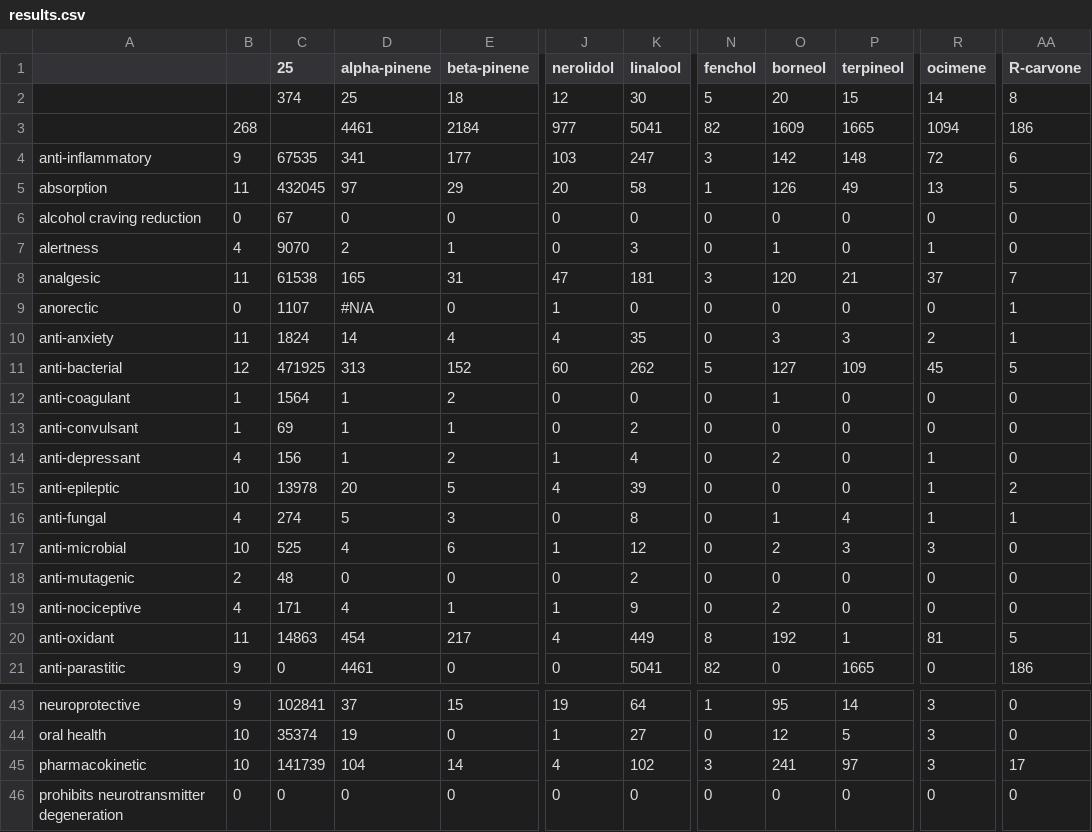
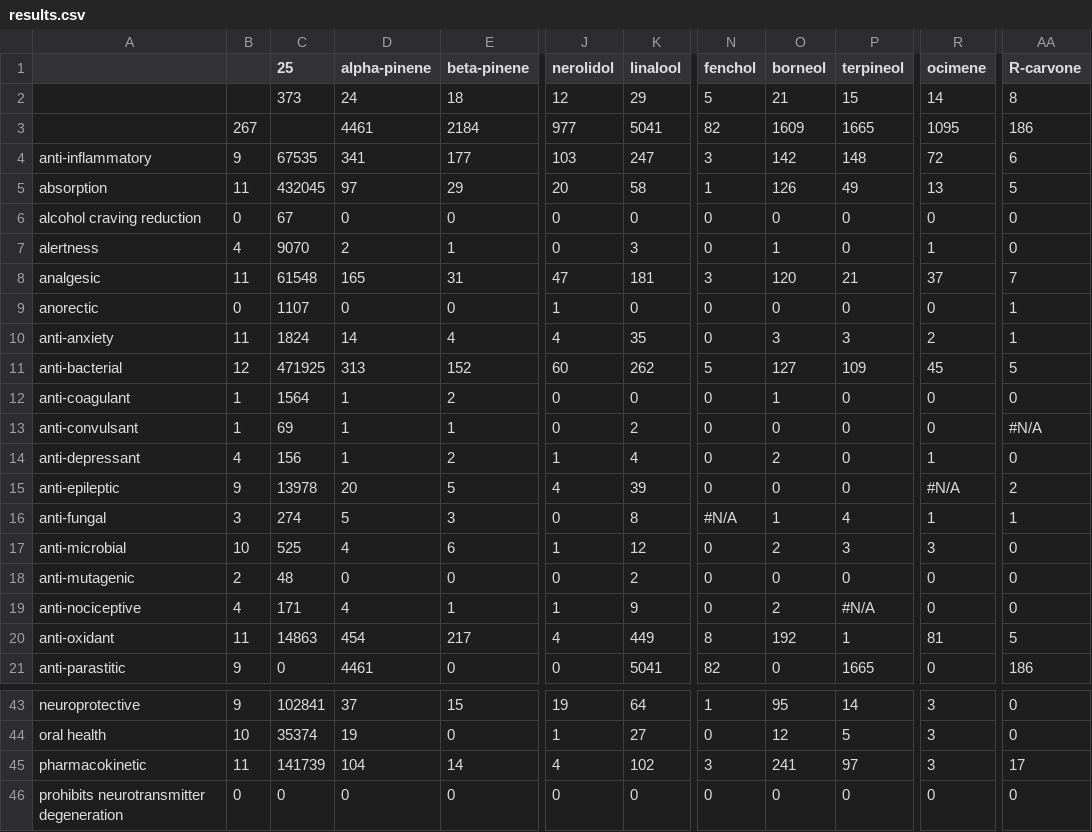
Before and after one commit to Terpedia/terpmed, a CSV file: data/results.csv, drawn as a sheet; only a part is shown, gaps mark what is left out; the diff names each change by its address in the sheet, - before the commit and + after, or states it on an @@ line.

```diff
--- a/data/results.csv
+++ b/data/results.csv
-C2 (25): 374
+C2 (25): 373
-D2 (alpha-pinene): 25
+D2 (alpha-pinene): 24
-K2 (linalool): 30
+K2 (linalool): 29
-O2 (borneol): 20
+O2 (borneol): 21
-B3: 268
+B3: 267
-R3 (ocimene): 1094
+R3 (ocimene): 1095
-C8 (25): 61538
+C8 (25): 61548
-D9 (alpha-pinene): #N/A
+D9 (alpha-pinene): 0
-AA13 (R-carvone): 0
+AA13 (R-carvone): #N/A
-B15: 10
+B15: 9
-R15 (ocimene): 1
+R15 (ocimene): #N/A
-B16: 4
+B16: 3
-N16 (fenchol): 0
+N16 (fenchol): #N/A
-P19 (terpineol): 0
+P19 (terpineol): #N/A
-B45: 10
+B45: 11
```
Also changed, not shown: public/results.csv, 2 other files.
